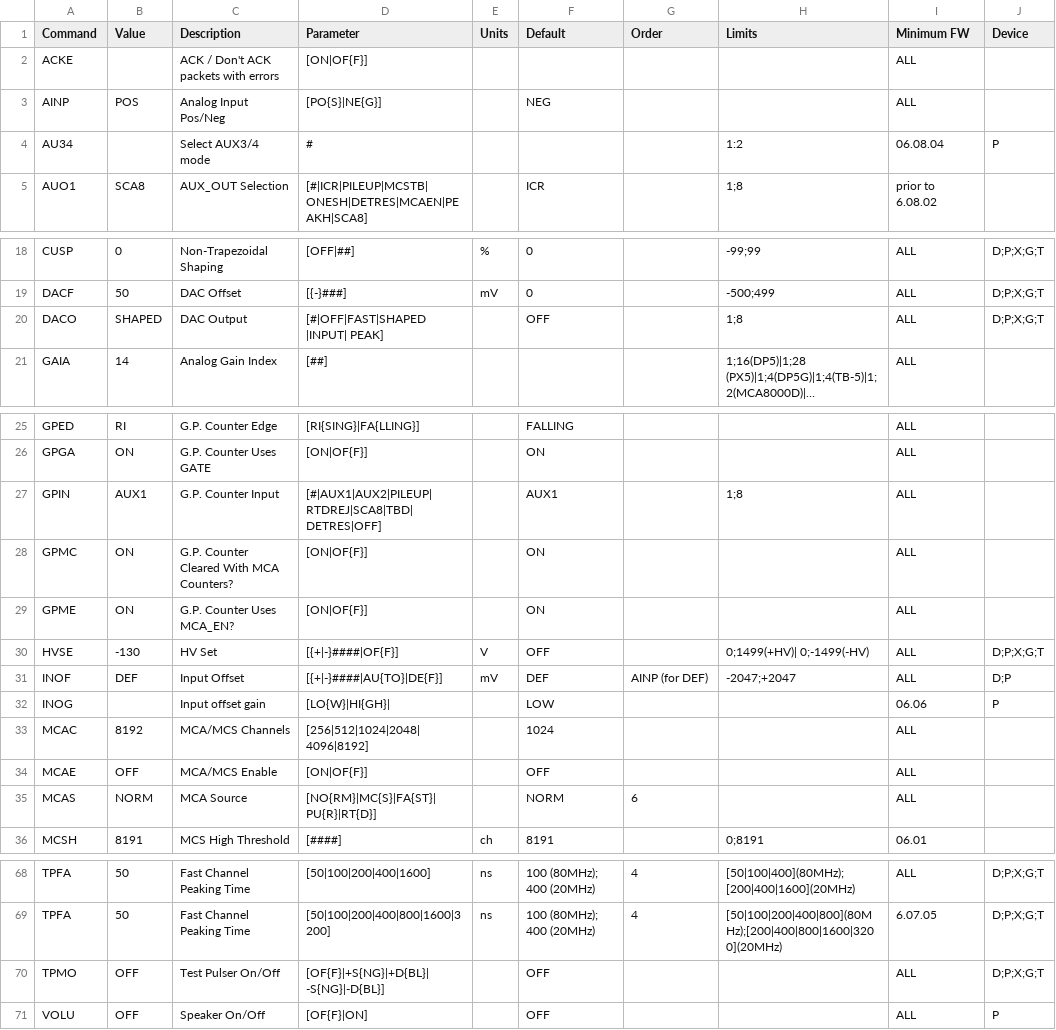
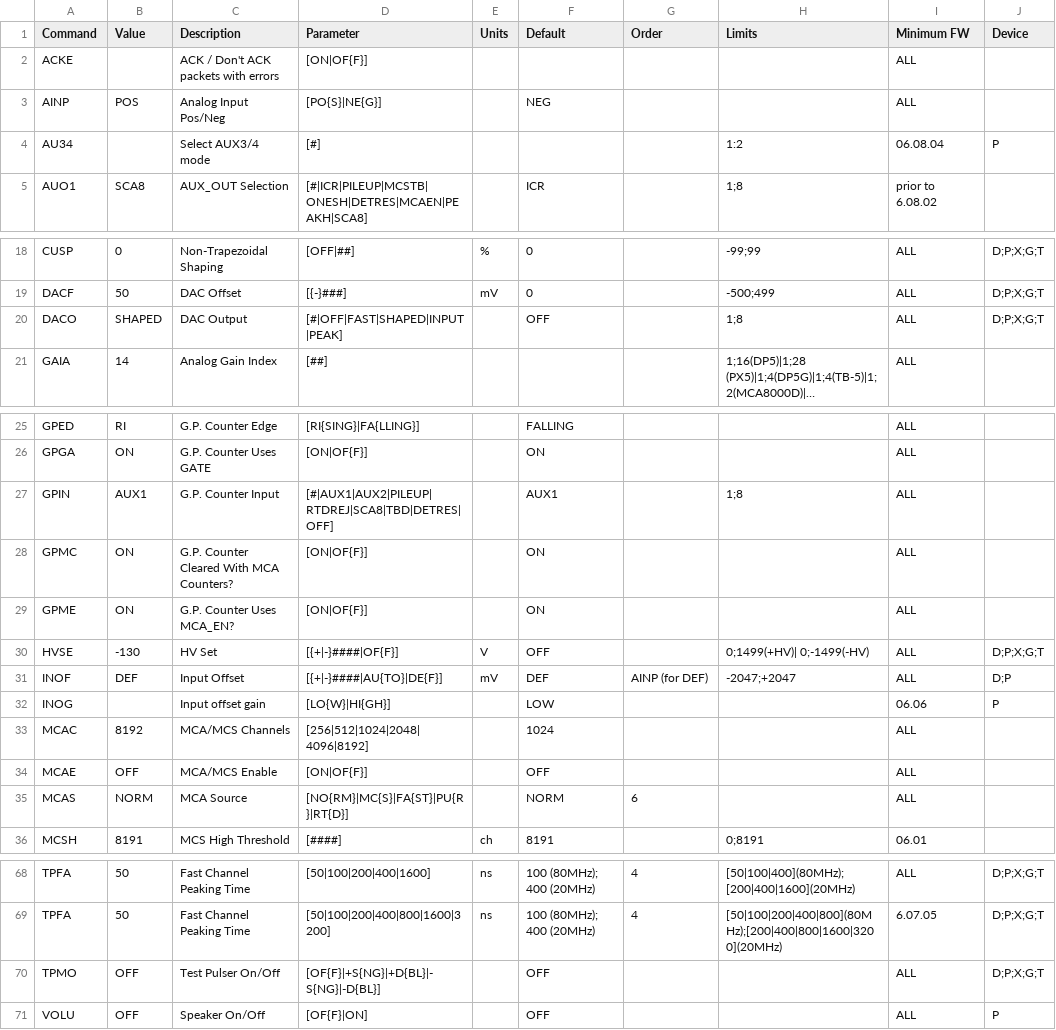
Before and after one commit to AVSidorov/FT2SXR, a CSV file: dev/px5/px5_ascii.csv, drawn as a sheet; only a part is shown, gaps mark what is left out; long unchanged cells end in …; the diff names each change by its address in the sheet, - before the commit and + after, or states it on an @@ line.

```diff
--- a/dev/px5/px5_ascii.csv
+++ b/dev/px5/px5_ascii.csv
-D4 (Parameter): #
+D4 (Parameter): [#]
-D20 (Parameter): [#|OFF|FAST|SHAPED |INPUT| PEAK]
+D20 (Parameter): [#|OFF|FAST|SHAPED|INPUT|PEAK]
-D27 (Parameter): [#|AUX1|AUX2|PILEUP| RTDREJ|SCA8|TBD| DETRES|OFF]
+D27 (Parameter): [#|AUX1|AUX2|PILEUP| RTDREJ|SCA8|TBD|DETRES|OFF]
-D32 (Parameter): [LO{W}|HI{GH}|
+D32 (Parameter): [LO{W}|HI{GH}]
-D35 (Parameter): [NO{RM}|MC{S}|FA{ST}| PU{R}|RT{D}]
+D35 (Parameter): [NO{RM}|MC{S}|FA{ST}|PU{R}|RT{D}]
-D70 (Parameter): [OF{F}|+S{NG}|+D{BL}| -S{NG}|-D{BL}]
+D70 (Parameter): [OF{F}|+S{NG}|+D{BL}|-S{NG}|-D{BL}]
```
Also changed, not shown: 1 other file.
